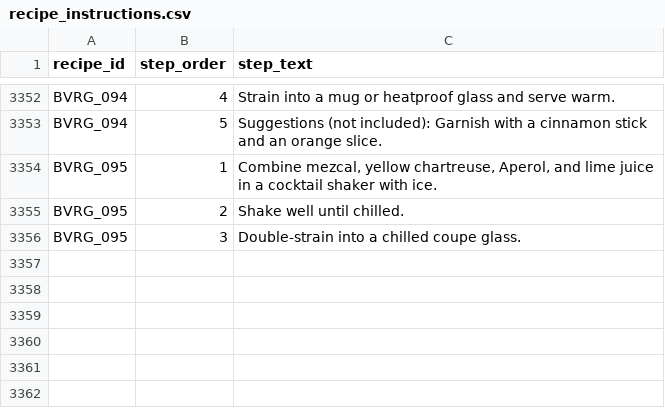
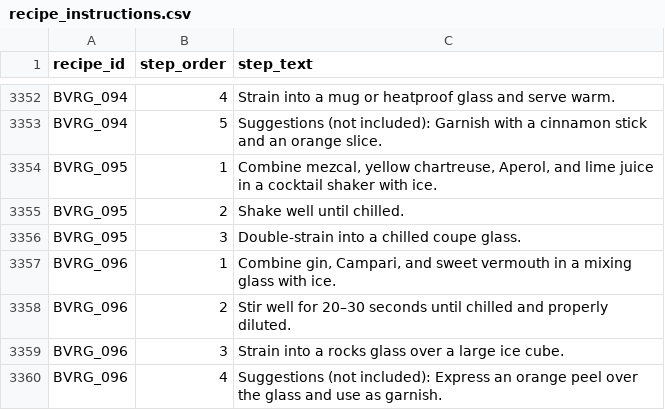
Before and after one commit to tlgeorgemailcom/daily-plate, a CSV file: recipes_v3/data/recipe_instructions.csv, drawn as a sheet; only a part is shown, gaps mark what is left out.

Commit message:
BVRG_096 Negroni — gin 1oz + campari 1oz + sweet vermouth 1oz Rule D

```diff
--- a/recipes_v3/data/recipe_instructions.csv
+++ b/recipes_v3/data/recipe_instructions.csv
@@ -3356 +3356,5 @@ BVRG_095,2,Shake well until chilled.
 BVRG_095,3,Double-strain into a chilled coupe glass.
+BVRG_096,1,"Combine gin, Campari, and sweet vermouth in a mixing glass with ice."
+BVRG_096,2,Stir well for 20–30 seconds until chilled and properly diluted.
+BVRG_096,3,Strain into a rocks glass over a large ice cube.
+BVRG_096,4,Suggestions (not included): Express an orange peel over the glass and use as garnish.
```
Also changed, not shown: recipes_v3/data/recipe_ingredients.csv, recipes_v3/data/recipe_sections.csv, 4 other files.
